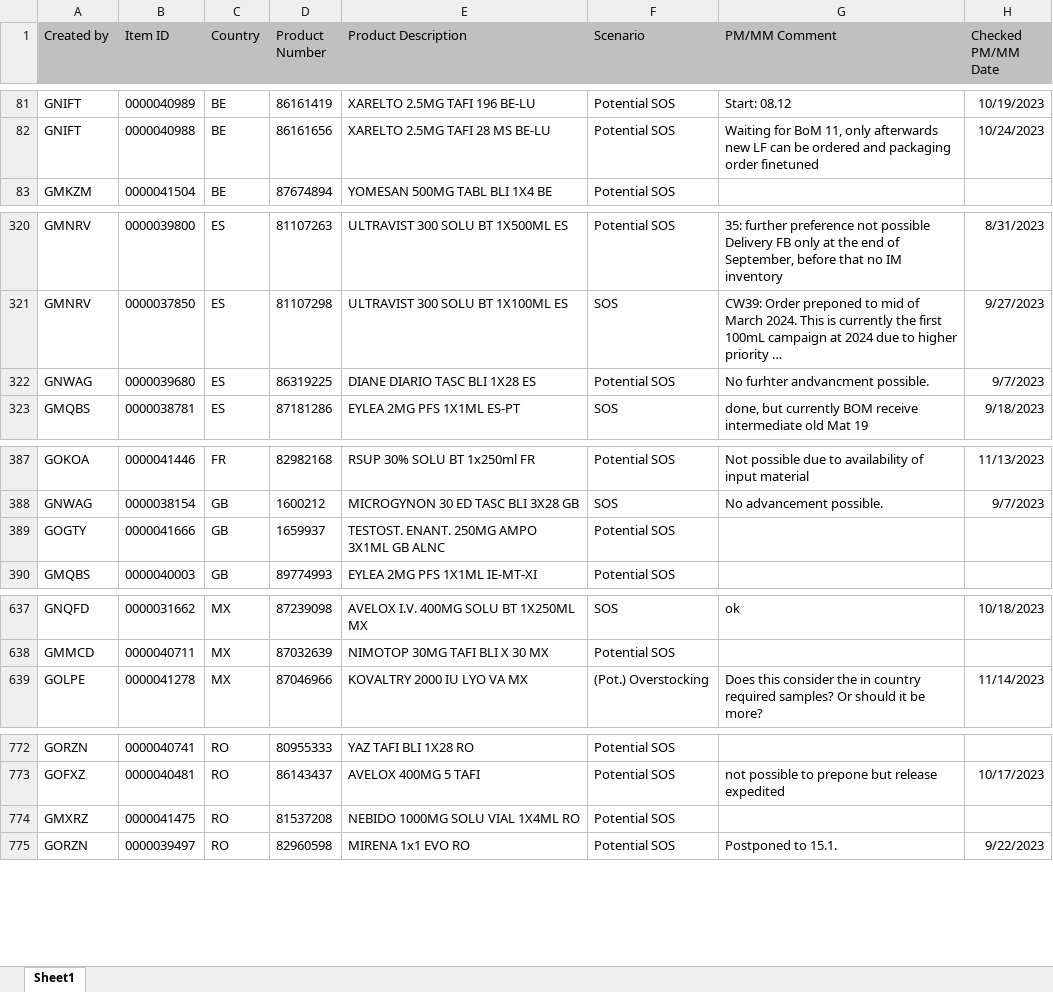
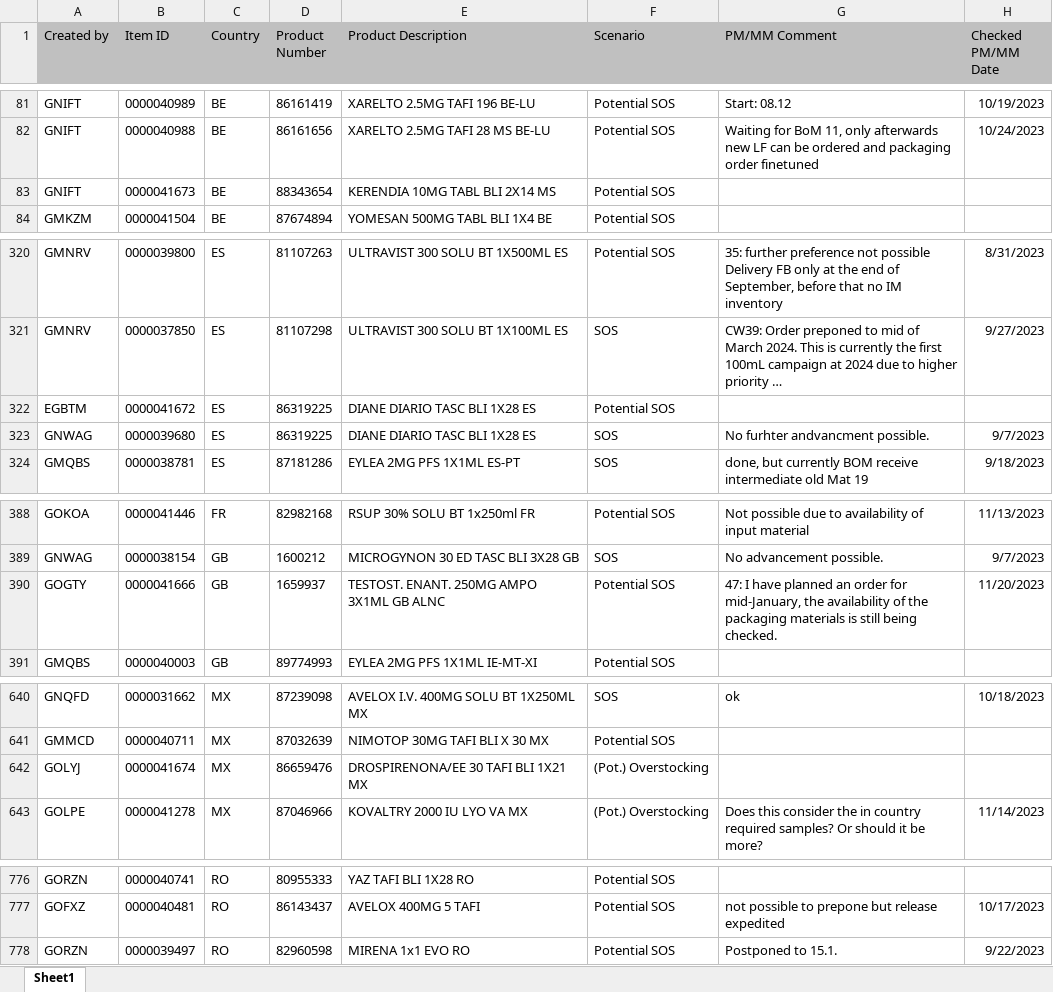
Before and after one commit to janphoenix/rct2, an Excel workbook: EXPORT.XLSX, sheet Sheet1, drawn as a sheet; only a part is shown, gaps mark what is left out; long unchanged cells end in …; values as stored, in another font and other column widths than the file's, no borders; removed rows and columns are numbered as before the commit, all else as after; the diff covers the shown part only; the diff names each change by its address in the sheet, - before the commit and + after, or states it on an @@ line.

```diff
--- a/EXPORT.XLSX (sheet Sheet1)
+++ b/EXPORT.XLSX (sheet Sheet1)
+row 83: GNIFT | 0000041673 | BE | 88343654 | KERENDIA 10MG TABL BLI 2X14 MS | Potential SOS
+row 322: EGBTM | 0000041672 | ES | 86319225 | DIANE DIARIO TASC BLI 1X28 ES | Potential SOS
-F323 (Scenario): Potential SOS
+F323 (Scenario): SOS
-G390 (PM/MM Comment): (empty)
+G390 (PM/MM Comment): 47: I have planned an order for mid-January, the availability of the packaging materials is still being checked.
-H390 (Checked PM/MM Date): (empty)
+H390 (Checked PM/MM Date): 11/20/2023
+row 642: GOLYJ | 0000041674 | MX | 86659476 | DROSPIRENONA/EE 30 TAFI BLI 1X21 MX | (Pot.) Overstocking
-row 774: GMXRZ | 0000041475 | RO | 81537208 | NEBIDO 1000MG SOLU VIAL 1X4ML RO | Potential SOS
```
Also changed, not shown: 3 added rows, 3 removed rows and 2 edited cells elsewhere in this sheet.
